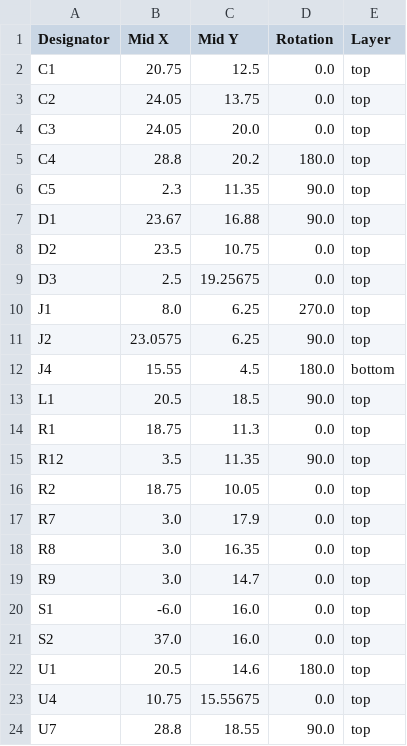
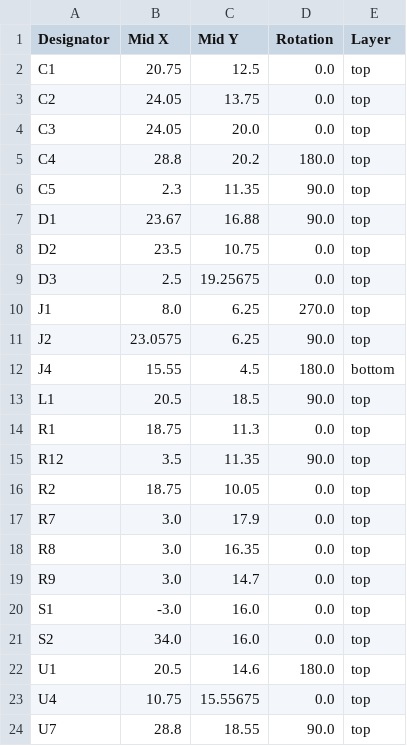
Before and after one commit to revk/ESP32-EnvMon, a CSV file: PCB/EnvHT/production/positions.csv, drawn as a sheet.

```diff
--- a/PCB/EnvHT/production/positions.csv
+++ b/PCB/EnvHT/production/positions.csv
@@ -19,4 +19,4 @@ R8,3.0,16.35,0.0,top
 R9,3.0,14.7,0.0,top
-S1,-6.0,16.0,0.0,top
-S2,37.0,16.0,0.0,top
+S1,-3.0,16.0,0.0,top
+S2,34.0,16.0,0.0,top
 U1,20.5,14.6,180.0,top
```
Also changed, not shown: 16 other files.
